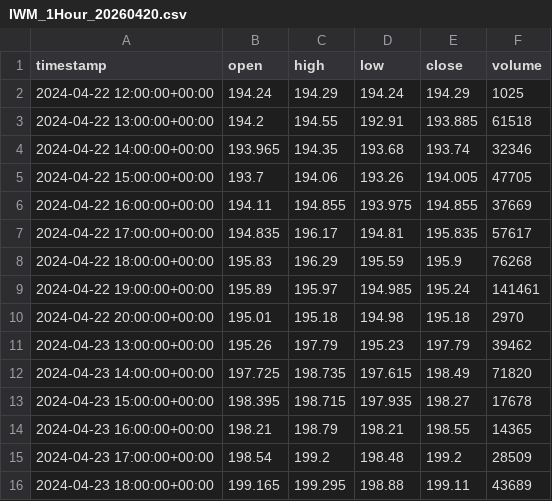
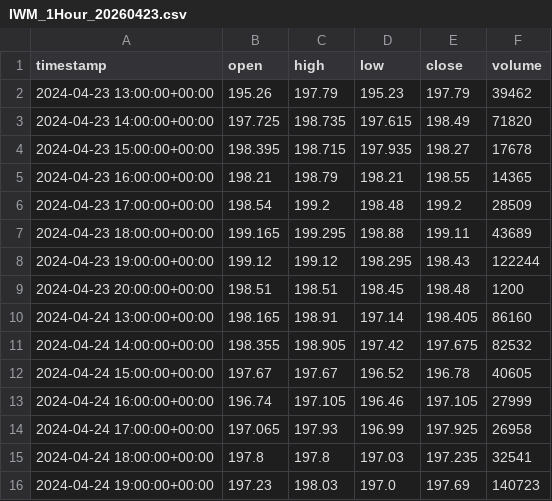
Before and after one commit to vipvipvip/SwingTraderAndOptimizer, a CSV file: backend/public/data/IWM_1Hour_20260423.csv (was backend/data/IWM_1Hour_20260420.csv), drawn as a sheet; only a part is shown; the shorter side is filled out with more unchanged rows; the diff covers the shown part only.

```diff
--- a/backend/data/IWM_1Hour_20260420.csv
+++ b/backend/public/data/IWM_1Hour_20260423.csv
@@ -1,11 +1,2 @@
 timestamp,open,high,low,close,volume
-2024-04-22 12:00:00+00:00,194.24,194.29,194.24,194.29,1025
-2024-04-22 13:00:00+00:00,194.2,194.55,192.91,193.885,61518
-2024-04-22 14:00:00+00:00,193.965,194.35,193.68,193.74,32346
-2024-04-22 15:00:00+00:00,193.7,194.06,193.26,194.005,47705
-2024-04-22 16:00:00+00:00,194.11,194.855,193.975,194.855,37669
-2024-04-22 17:00:00+00:00,194.835,196.17,194.81,195.835,57617
-2024-04-22 18:00:00+00:00,195.83,196.29,195.59,195.9,76268
-2024-04-22 19:00:00+00:00,195.89,195.97,194.985,195.24,141461
-2024-04-22 20:00:00+00:00,195.01,195.18,194.98,195.18,2970
 2024-04-23 13:00:00+00:00,195.26,197.79,195.23,197.79,39462
```
Also changed, not shown: 21 added rows elsewhere in this file, backend/public/data/QQQ_1Hour_20260423.csv, backend/public/data/SPY_1Hour_20260423.csv, 8 other files.
